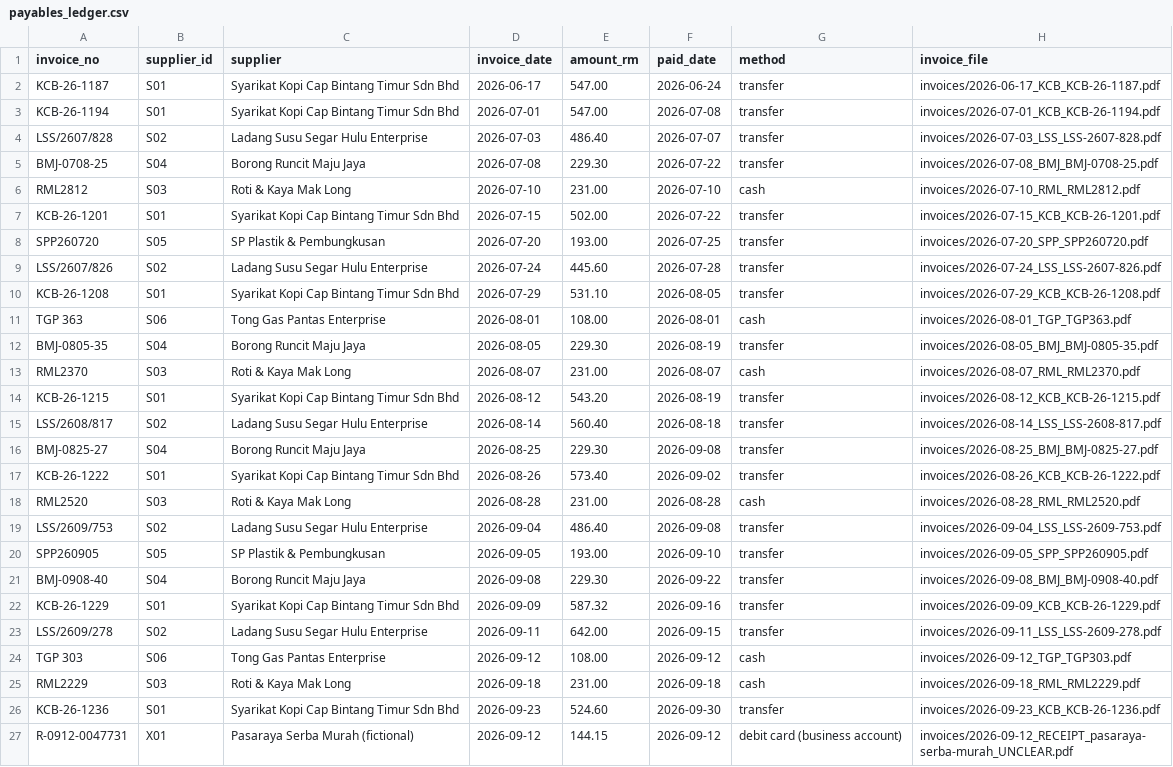
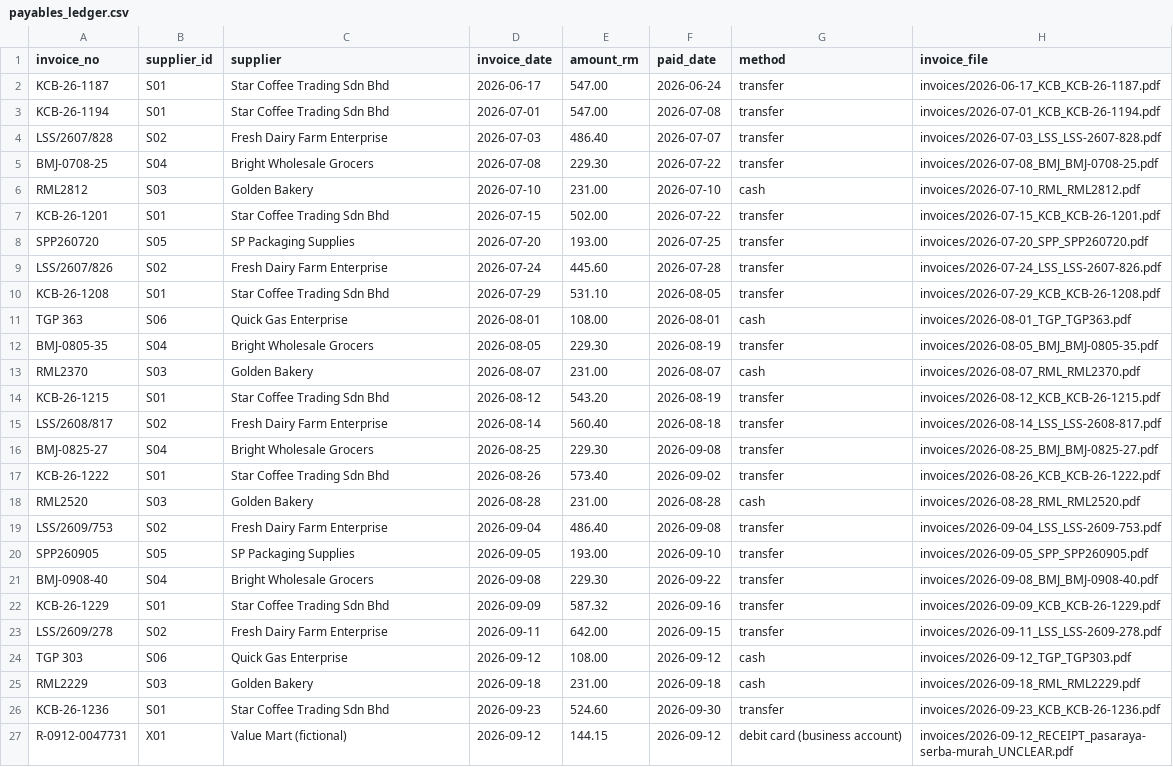
Before and after one commit to rnl180/bizdecide, a CSV file: demo/kedai-kopi-aminah/payables_ledger.csv, drawn as a sheet; the diff names each change by its address in the sheet, - before the commit and + after, or states it on an @@ line.

```diff
--- a/demo/kedai-kopi-aminah/payables_ledger.csv
+++ b/demo/kedai-kopi-aminah/payables_ledger.csv
-C2:C3 (supplier): Syarikat Kopi Cap Bintang Timur Sdn Bhd
+C2:C3 (supplier): Star Coffee Trading Sdn Bhd
-C4 (supplier): Ladang Susu Segar Hulu Enterprise
+C4 (supplier): Fresh Dairy Farm Enterprise
-C5 (supplier): Borong Runcit Maju Jaya
+C5 (supplier): Bright Wholesale Grocers
-C6 (supplier): Roti & Kaya Mak Long
+C6 (supplier): Golden Bakery
-C7 (supplier): Syarikat Kopi Cap Bintang Timur Sdn Bhd
+C7 (supplier): Star Coffee Trading Sdn Bhd
-C8 (supplier): SP Plastik & Pembungkusan
+C8 (supplier): SP Packaging Supplies
-C9 (supplier): Ladang Susu Segar Hulu Enterprise
+C9 (supplier): Fresh Dairy Farm Enterprise
-C10 (supplier): Syarikat Kopi Cap Bintang Timur Sdn Bhd
+C10 (supplier): Star Coffee Trading Sdn Bhd
-C11 (supplier): Tong Gas Pantas Enterprise
+C11 (supplier): Quick Gas Enterprise
-C12 (supplier): Borong Runcit Maju Jaya
+C12 (supplier): Bright Wholesale Grocers
-C13 (supplier): Roti & Kaya Mak Long
+C13 (supplier): Golden Bakery
-C14 (supplier): Syarikat Kopi Cap Bintang Timur Sdn Bhd
+C14 (supplier): Star Coffee Trading Sdn Bhd
-C15 (supplier): Ladang Susu Segar Hulu Enterprise
+C15 (supplier): Fresh Dairy Farm Enterprise
-C16 (supplier): Borong Runcit Maju Jaya
+C16 (supplier): Bright Wholesale Grocers
-C17 (supplier): Syarikat Kopi Cap Bintang Timur Sdn Bhd
+C17 (supplier): Star Coffee Trading Sdn Bhd
-C18 (supplier): Roti & Kaya Mak Long
+C18 (supplier): Golden Bakery
-C19 (supplier): Ladang Susu Segar Hulu Enterprise
+C19 (supplier): Fresh Dairy Farm Enterprise
-C20 (supplier): SP Plastik & Pembungkusan
+C20 (supplier): SP Packaging Supplies
-C21 (supplier): Borong Runcit Maju Jaya
+C21 (supplier): Bright Wholesale Grocers
-C22 (supplier): Syarikat Kopi Cap Bintang Timur Sdn Bhd
+C22 (supplier): Star Coffee Trading Sdn Bhd
-C23 (supplier): Ladang Susu Segar Hulu Enterprise
+C23 (supplier): Fresh Dairy Farm Enterprise
-C24 (supplier): Tong Gas Pantas Enterprise
+C24 (supplier): Quick Gas Enterprise
-C25 (supplier): Roti & Kaya Mak Long
+C25 (supplier): Golden Bakery
-C26 (supplier): Syarikat Kopi Cap Bintang Timur Sdn Bhd
+C26 (supplier): Star Coffee Trading Sdn Bhd
-C27 (supplier): Pasaraya Serba Murah (fictional)
+C27 (supplier): Value Mart (fictional)
```
Also changed, not shown: demo/kedai-kopi-aminah/bank/bank_statement_2026-09.csv, demo/kedai-kopi-aminah/invoices/_index_ground_truth.csv, 24 other files.
